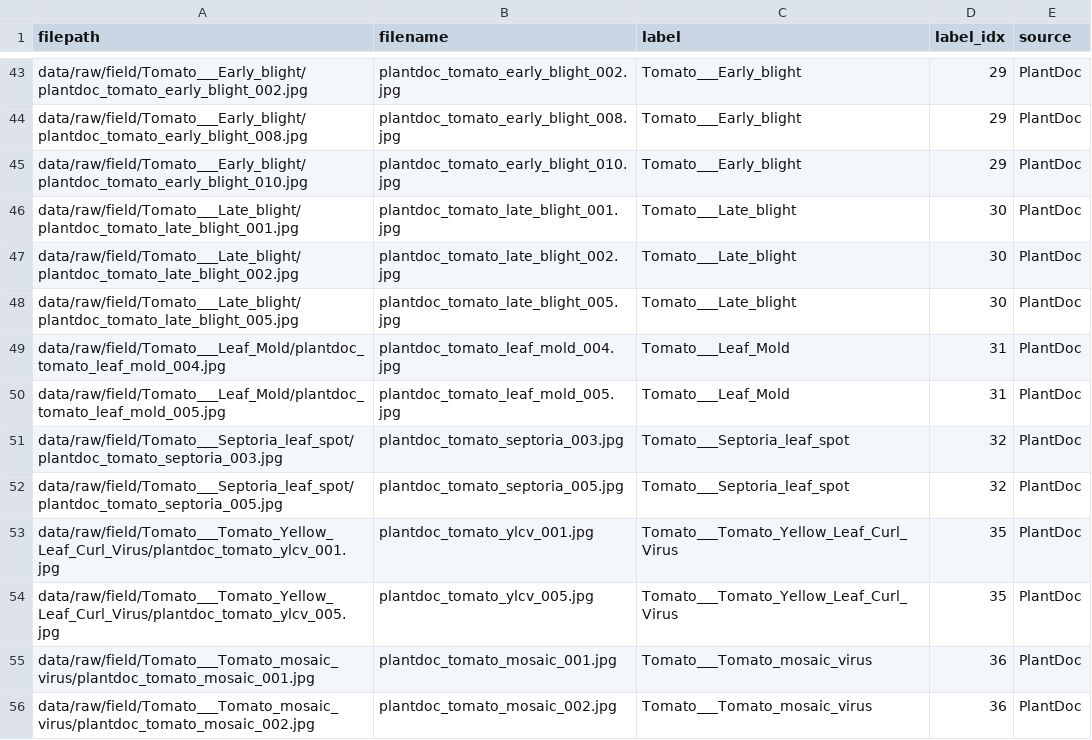
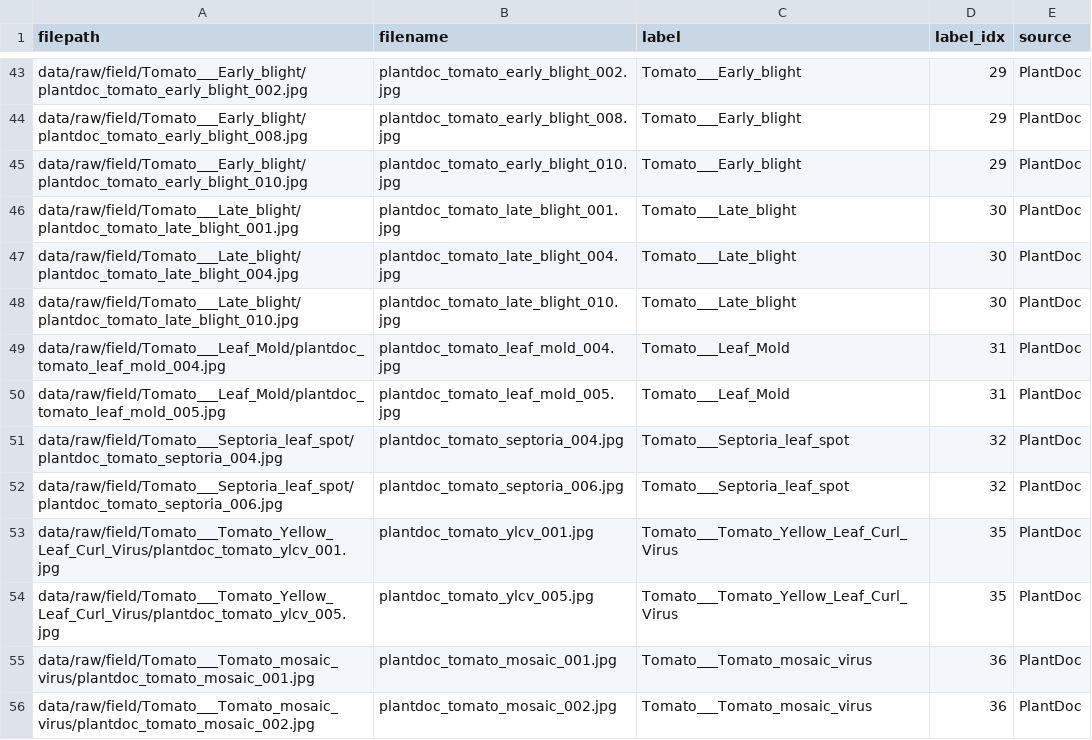
Before and after one commit to ErenYeagerJinko/PakAgriVision, a CSV file: splits/field_adapt.csv, drawn as a sheet; only a part is shown, gaps mark what is left out; the diff covers the shown part only.

```diff
--- a/splits/field_adapt.csv
+++ b/splits/field_adapt.csv
@@ -46,8 +46,8 @@ data/raw/field/Tomato___Early_blight/plantdoc_tomato_early_blight_010.jpg,plantd
 data/raw/field/Tomato___Late_blight/plantdoc_tomato_late_blight_001.jpg,plantdoc_tomato_late_blight_001.jpg,Tomato___Late_blight,30,PlantDoc
-data/raw/field/Tomato___Late_blight/plantdoc_tomato_late_blight_002.jpg,plantdoc_tomato_late_blight_002.jpg,Tomato___Late_blight,30,PlantDoc
-data/raw/field/Tomato___Late_blight/plantdoc_tomato_late_blight_005.jpg,plantdoc_tomato_late_blight_005.jpg,Tomato___Late_blight,30,PlantDoc
+data/raw/field/Tomato___Late_blight/plantdoc_tomato_late_blight_004.jpg,plantdoc_tomato_late_blight_004.jpg,Tomato___Late_blight,30,PlantDoc
+data/raw/field/Tomato___Late_blight/plantdoc_tomato_late_blight_010.jpg,plantdoc_tomato_late_blight_010.jpg,Tomato___Late_blight,30,PlantDoc
 data/raw/field/Tomato___Leaf_Mold/plantdoc_tomato_leaf_mold_004.jpg,plantdoc_tomato_leaf_mold_004.jpg,Tomato___Leaf_Mold,31,PlantDoc
 data/raw/field/Tomato___Leaf_Mold/plantdoc_tomato_leaf_mold_005.jpg,plantdoc_tomato_leaf_mold_005.jpg,Tomato___Leaf_Mold,31,PlantDoc
-data/raw/field/Tomato___Septoria_leaf_spot/plantdoc_tomato_septoria_003.jpg,plantdoc_tomato_septoria_003.jpg,Tomato___Septoria_leaf_spot,32,PlantDoc
-data/raw/field/Tomato___Septoria_leaf_spot/plantdoc_tomato_septoria_005.jpg,plantdoc_tomato_septoria_005.jpg,Tomato___Septoria_leaf_spot,32,PlantDoc
+data/raw/field/Tomato___Septoria_leaf_spot/plantdoc_tomato_septoria_004.jpg,plantdoc_tomato_septoria_004.jpg,Tomato___Septoria_leaf_spot,32,PlantDoc
+data/raw/field/Tomato___Septoria_leaf_spot/plantdoc_tomato_septoria_006.jpg,plantdoc_tomato_septoria_006.jpg,Tomato___Septoria_leaf_spot,32,PlantDoc
 data/raw/field/Tomato___Tomato_Yellow_Leaf_Curl_Virus/plantdoc_tomato_ylcv_001.jpg,plantdoc_tomato_ylcv_001.jpg,Tomato___Tomato_Yellow_Leaf_Curl_Virus,35,PlantDoc
```
Also changed, not shown: 2 added rows, 2 removed rows and 4 edited cells elsewhere in this file, field_meta/field_labels.csv, splits/field_split_stats.csv, 5 other files.
